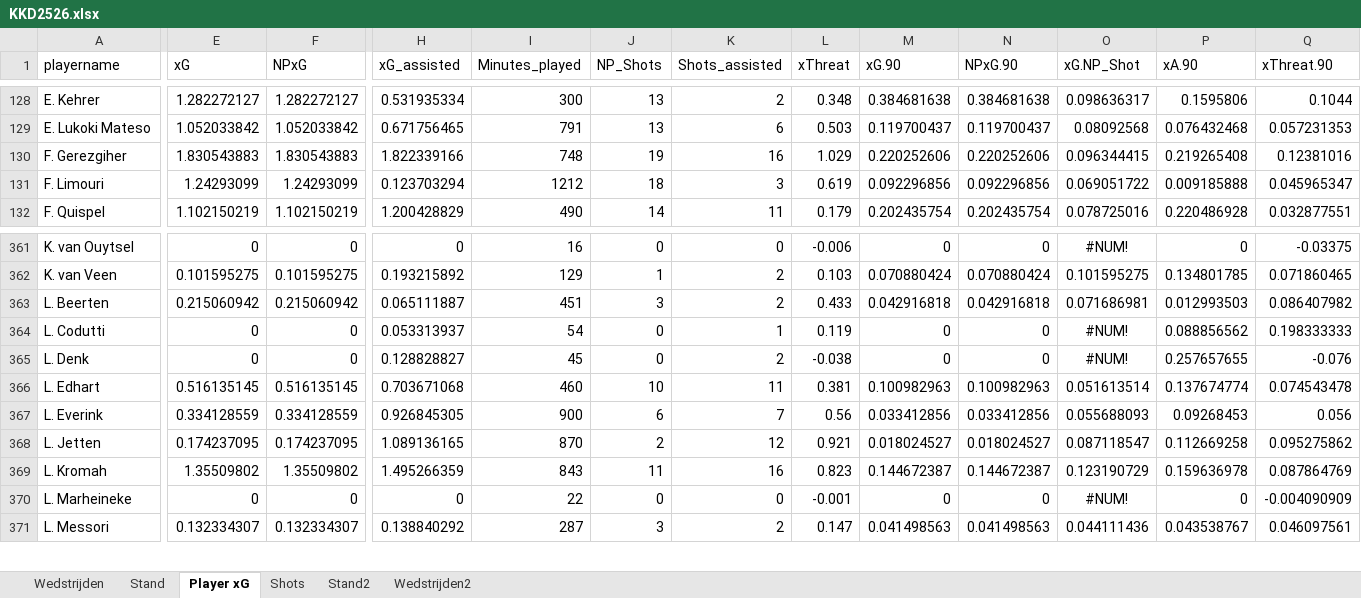
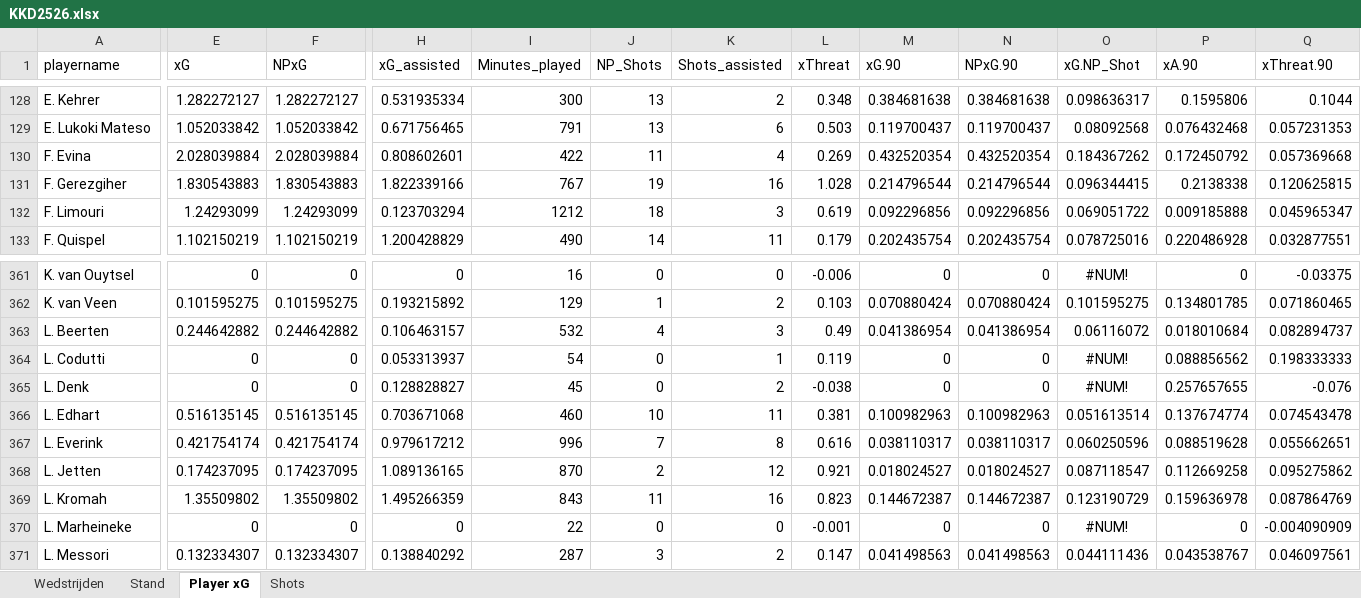
Before and after one commit to RobinKoetsier/plotrepo, an Excel workbook: data/KKD2526.xlsx, sheet Player xG, drawn as a sheet; only a part is shown, gaps mark what is left out; values as stored, in another font and other column widths than the file's, no borders; addresses are those after the commit; rows hold the shown columns only; the diff covers the shown part only; the diff names each change by its address in the sheet, - before the commit and + after, or states it on an @@ line.

```diff
--- a/data/KKD2526.xlsx (sheet Player xG)
+++ b/data/KKD2526.xlsx (sheet Player xG)
-sheet tab: Stand2
-sheet tab: Wedstrijden2
+row 130: F. Evina | 2.028039884 | 2.028039884 | 0.808602601 | 422 | 11 | 4 | 0.269 | 0.432520354 | 0.432520354 | 0.184367262 | 0.172450792 | 0.057369668
-I131 (Minutes_played): 748
+I131 (Minutes_played): 767
-L131 (xThreat): 1.029
+L131 (xThreat): 1.028
-M131 (xG.90): 0.220252606
+M131 (xG.90): 0.214796544
-N131 (NPxG.90): 0.220252606
+N131 (NPxG.90): 0.214796544
-P131 (xA.90): 0.219265408
+P131 (xA.90): 0.2138338
-Q131 (xThreat.90): 0.12381016
+Q131 (xThreat.90): 0.120625815
-E363 (xG): 0.215060942
+E363 (xG): 0.244642882
-F363 (NPxG): 0.215060942
+F363 (NPxG): 0.244642882
-H363 (xG_assisted): 0.065111887
+H363 (xG_assisted): 0.106463157
-I363 (Minutes_played): 451
+I363 (Minutes_played): 532
-J363 (NP_Shots): 3
+J363 (NP_Shots): 4
-K363 (Shots_assisted): 2
+K363 (Shots_assisted): 3
-L363 (xThreat): 0.433
+L363 (xThreat): 0.49
-M363 (xG.90): 0.042916818
+M363 (xG.90): 0.041386954
-N363 (NPxG.90): 0.042916818
+N363 (NPxG.90): 0.041386954
-O363 (xG.NP_Shot): 0.071686981
+O363 (xG.NP_Shot): 0.06116072
-P363 (xA.90): 0.012993503
+P363 (xA.90): 0.018010684
-Q363 (xThreat.90): 0.086407982
+Q363 (xThreat.90): 0.082894737
-E367 (xG): 0.334128559
+E367 (xG): 0.421754174
-F367 (NPxG): 0.334128559
+F367 (NPxG): 0.421754174
-H367 (xG_assisted): 0.926845305
+H367 (xG_assisted): 0.979617212
-I367 (Minutes_played): 900
+I367 (Minutes_played): 996
-J367 (NP_Shots): 6
+J367 (NP_Shots): 7
-K367 (Shots_assisted): 7
+K367 (Shots_assisted): 8
-L367 (xThreat): 0.56
+L367 (xThreat): 0.616
-M367 (xG.90): 0.033412856
+M367 (xG.90): 0.038110317
-N367 (NPxG.90): 0.033412856
+N367 (NPxG.90): 0.038110317
-O367 (xG.NP_Shot): 0.055688093
+O367 (xG.NP_Shot): 0.060250596
-P367 (xA.90): 0.09268453
+P367 (xA.90): 0.088519628
-Q367 (xThreat.90): 0.056
+Q367 (xThreat.90): 0.055662651
```
Also changed, not shown: 1 added row, 2 removed rows, 207 edited cells and cell formats elsewhere in this sheet, sheet Shots, sheet Stand, sheet Wedstrijden, data/KKDCurrent.xlsx.
